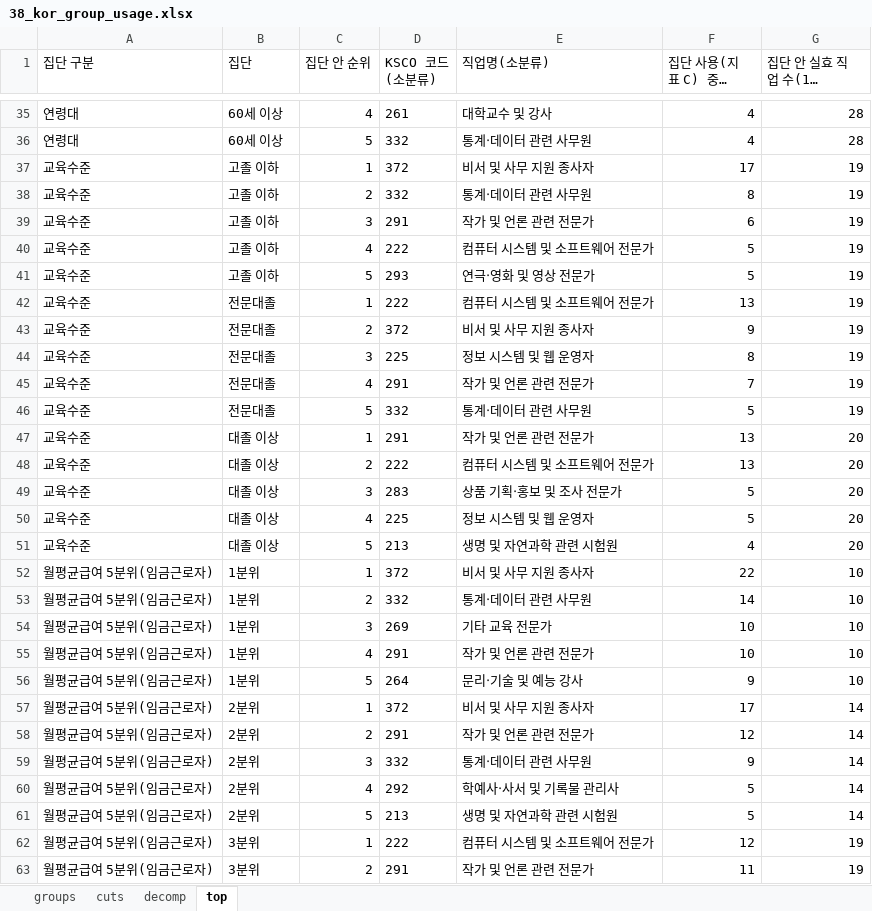
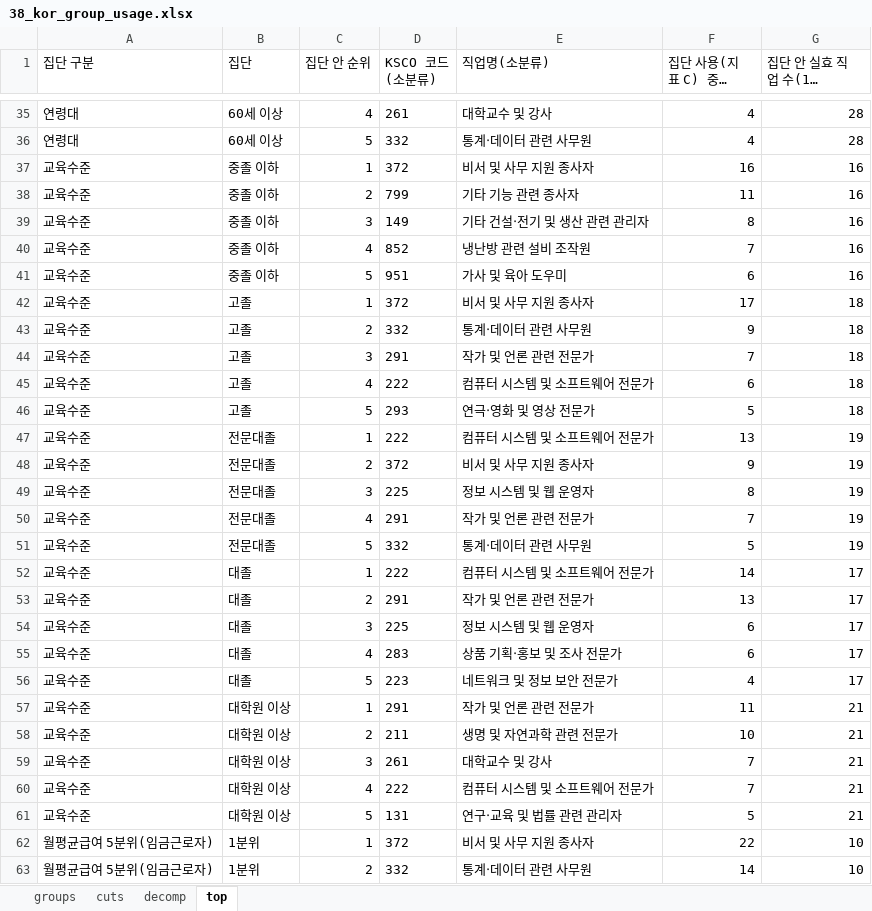
Before and after one commit to keiscne/AI_effects, an Excel workbook: results/table/38_kor_group_usage.xlsx, sheet top, drawn as a sheet; only a part is shown, gaps mark what is left out; the shorter side is filled out with more unchanged rows; long unchanged cells end in …; values as stored, in another font and other column widths than the file's, no borders; removed rows and columns are numbered as before the commit, all else as after; the diff names each change by its address in the sheet, - before the commit and + after, or states it on an @@ line.

```diff
--- a/results/table/38_kor_group_usage.xlsx (sheet top)
+++ b/results/table/38_kor_group_usage.xlsx (sheet top)
+row 37: 교육수준 | 중졸 이하 | 1 | 372 | 비서 및 사무 지원 종사자 | 16 | 16
+row 38: 교육수준 | 중졸 이하 | 2 | 799 | 기타 기능 관련 종사자 | 11 | 16
+row 39: 교육수준 | 중졸 이하 | 3 | 149 | 기타 건설‧전기 및 생산 관련 관리자 | 8 | 16
+row 40: 교육수준 | 중졸 이하 | 4 | 852 | 냉난방 관련 설비 조작원 | 7 | 16
+row 41: 교육수준 | 중졸 이하 | 5 | 951 | 가사 및 육아 도우미 | 6 | 16
-B42:B46 (집단): 고졸 이하
+B42:B46 (집단): 고졸
-G42:G46 (집단 안 실효 직업 수(1 / HHI)): 19
+G42:G46 (집단 안 실효 직업 수(1 / HHI)): 18
-F43 (집단 사용(지표 C) 중 몫(%)): 8
+F43 (집단 사용(지표 C) 중 몫(%)): 9
-F44 (집단 사용(지표 C) 중 몫(%)): 6
+F44 (집단 사용(지표 C) 중 몫(%)): 7
-F45 (집단 사용(지표 C) 중 몫(%)): 5
+F45 (집단 사용(지표 C) 중 몫(%)): 6
+row 52: 교육수준 | 대졸 | 1 | 222 | 컴퓨터 시스템 및 소프트웨어 전문가 | 14 | 17
-B53 (집단): 대졸 이상
+B53 (집단): 대졸
-C53 (집단 안 순위): 1
+C53 (집단 안 순위): 2
-G53 (집단 안 실효 직업 수(1 / HHI)): 20
+G53 (집단 안 실효 직업 수(1 / HHI)): 17
-row 48: 교육수준 | 대졸 이상 | 2 | 222 | 컴퓨터 시스템 및 소프트웨어 전문가 | 13 | 20
-row 49: 교육수준 | 대졸 이상 | 3 | 283 | 상품 기획‧홍보 및 조사 전문가 | 5 | 20
-B54 (집단): 대졸 이상
+B54 (집단): 대졸
-C54 (집단 안 순위): 4
+C54 (집단 안 순위): 3
-F54 (집단 사용(지표 C) 중 몫(%)): 5
+F54 (집단 사용(지표 C) 중 몫(%)): 6
-G54 (집단 안 실효 직업 수(1 / HHI)): 20
+G54 (집단 안 실효 직업 수(1 / HHI)): 17
+row 55: 교육수준 | 대졸 | 4 | 283 | 상품 기획‧홍보 및 조사 전문가 | 6 | 17
-B56 (집단): 대졸 이상
+B56 (집단): 대졸
-D56 (KSCO 코드(소분류)): 213
+D56 (KSCO 코드(소분류)): 223
-E56 (직업명(소분류)): 생명 및 자연과학 관련 시험원
+E56 (직업명(소분류)): 네트워크 및 정보 보안 전문가
-G56 (집단 안 실효 직업 수(1 / HHI)): 20
+G56 (집단 안 실효 직업 수(1 / HHI)): 17
+row 57: 교육수준 | 대학원 이상 | 1 | 291 | 작가 및 언론 관련 전문가 | 11 | 21
+row 58: 교육수준 | 대학원 이상 | 2 | 211 | 생명 및 자연과학 관련 전문가 | 10 | 21
+row 59: 교육수준 | 대학원 이상 | 3 | 261 | 대학교수 및 강사 | 7 | 21
+row 60: 교육수준 | 대학원 이상 | 4 | 222 | 컴퓨터 시스템 및 소프트웨어 전문가 | 7 | 21
+row 61: 교육수준 | 대학원 이상 | 5 | 131 | 연구‧교육 및 법률 관련 관리자 | 5 | 21
```
Also changed, not shown: sheet decomp, sheet groups, 12 other files.
